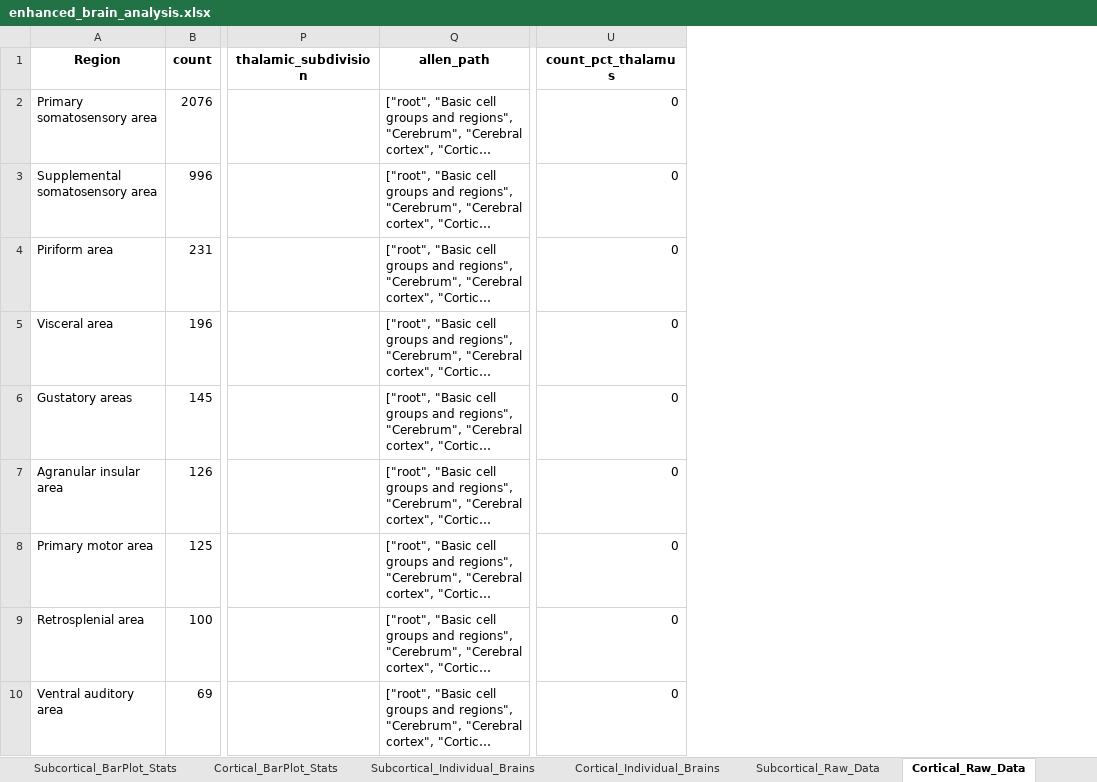
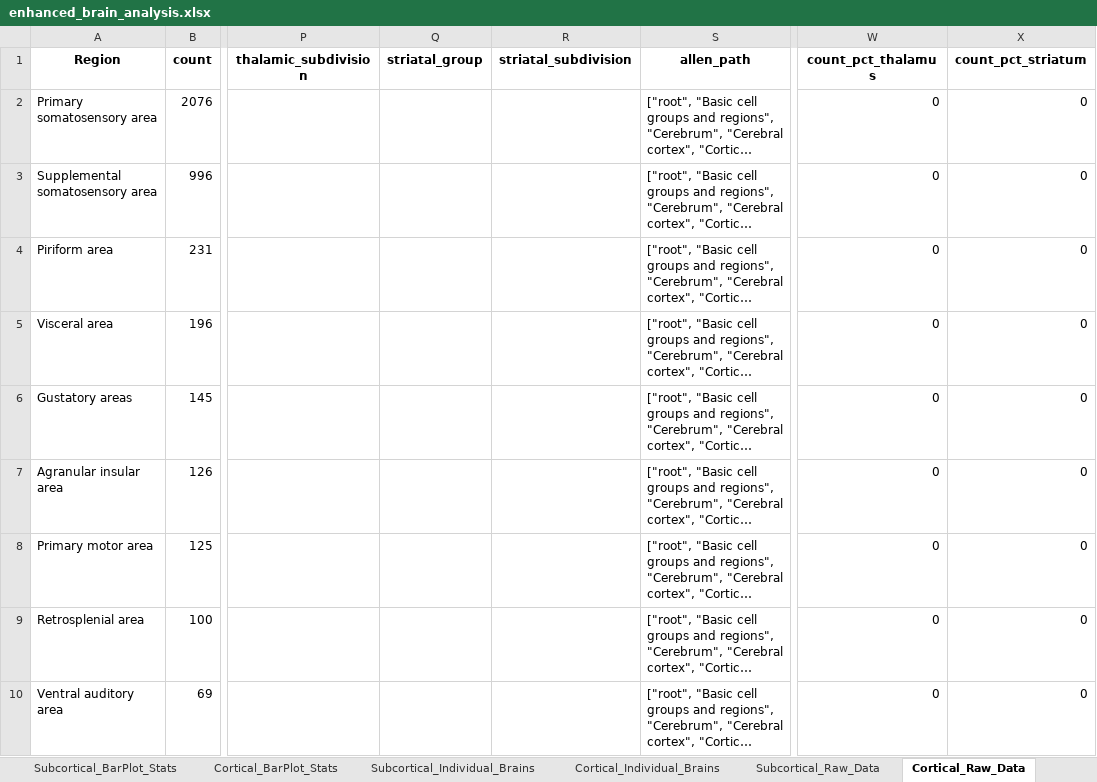
Before and after one commit to hkuwana/yana-data, an Excel workbook: results/excel/enhanced_brain_analysis.xlsx, sheet Cortical_Raw_Data, drawn as a sheet; only a part is shown, gaps mark what is left out; long unchanged cells end in …; values as stored, in another font and other column widths than the file's, no borders; the diff names each change by its address in the sheet, - before the commit and + after, or states it on an @@ line.

```diff
--- a/results/excel/enhanced_brain_analysis.xlsx (sheet Cortical_Raw_Data)
+++ b/results/excel/enhanced_brain_analysis.xlsx (sheet Cortical_Raw_Data)
+column Q (striatal_group), empty
+column R (striatal_subdivision), empty
+column X (count_pct_striatum), rows 2-10: all 0
```
Also changed, not shown: sheet Graph_Data_Guide, sheet Subcortical_Raw_Data, sheet Complete_Raw_Data, sheet Raw_Data_Summary, other sheet tabs, 47 other files.
